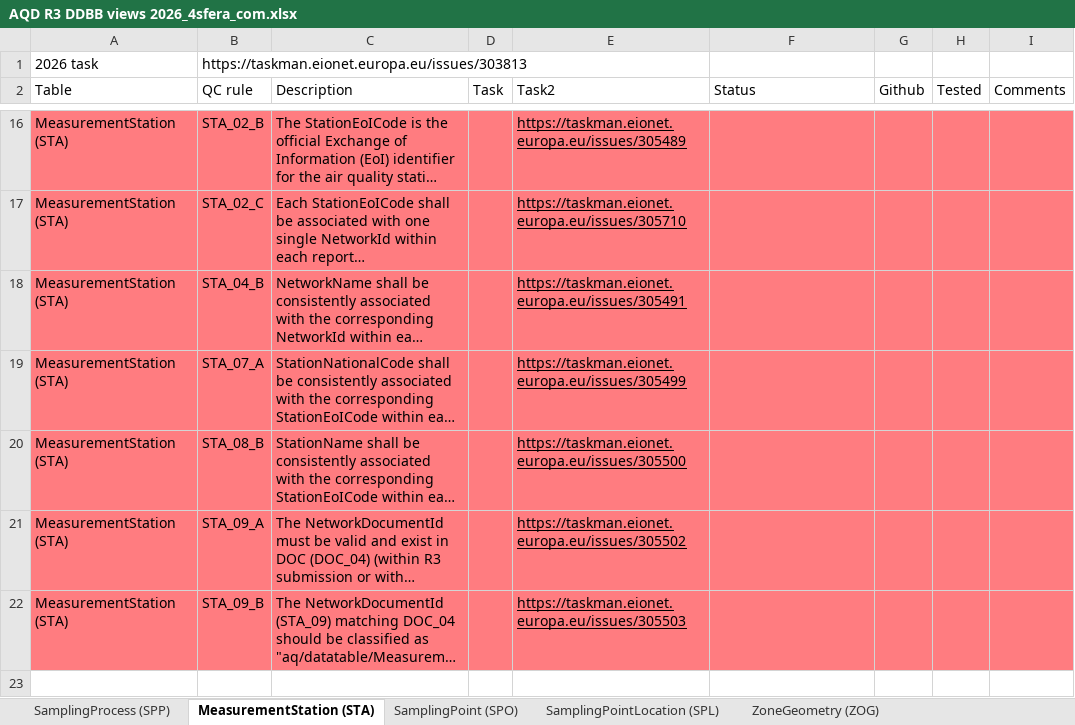
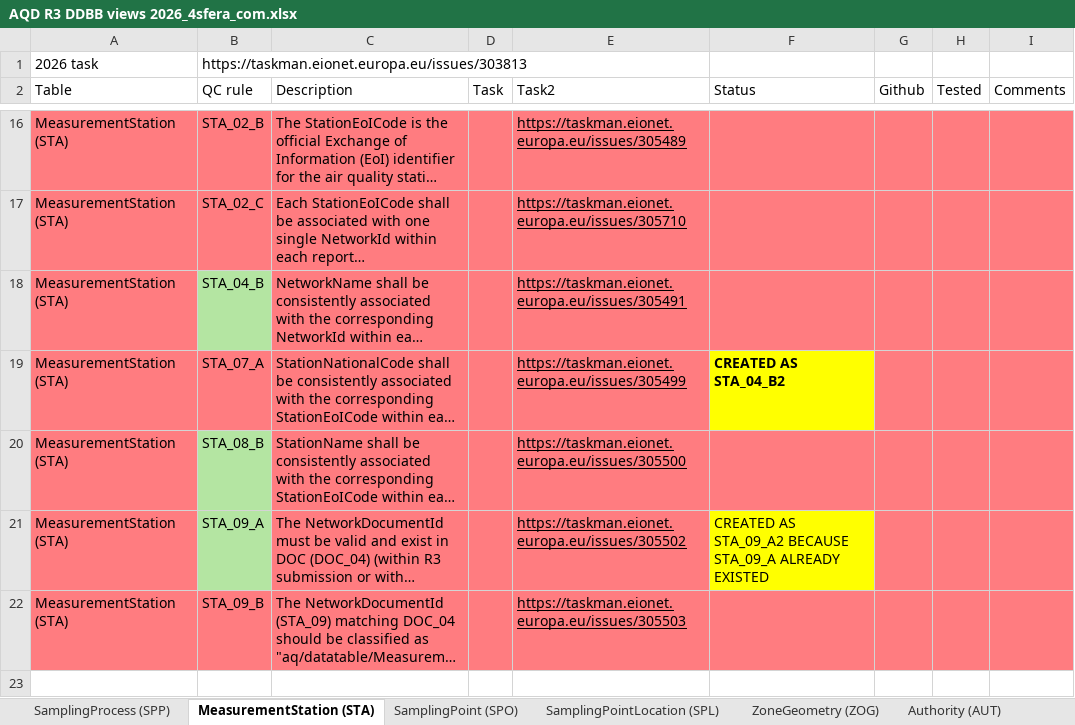
Before and after one commit to eea/AirQualityInReportNet3, an Excel workbook: AQD R3 DDBB views 2026_4sfera_com.xlsx, sheet MeasurementStation (STA), drawn as a sheet; only a part is shown, gaps mark what is left out; long unchanged cells end in …; values as stored, in another font and other column widths than the file's, no borders; table styles not drawn; the diff names each change by its address in the sheet, - before the commit and + after, or states it on an @@ line.

```diff
--- a/AQD R3 DDBB views 2026_4sfera_com.xlsx (sheet MeasurementStation (STA))
+++ b/AQD R3 DDBB views 2026_4sfera_com.xlsx (sheet MeasurementStation (STA))
+sheet tab: Authority (AUT)
-B18 fill: #FF7C80
+B18 fill: #B4E5A2
-F19 (Status): (empty)
+F19 (Status): CREATED AS STA_04_B2
-F19 fill: #FF7C80
+F19 fill: #FFFF00
-B20:B21 fill: #FF7C80
+B20:B21 fill: #B4E5A2
-F21 (Status): (empty)
+F21 (Status): CREATED AS STA_09_A2 BECAUSE STA_09_A ALREADY EXISTED
-F21 fill: #FF7C80
+F21 fill: #FFFF00
```
Also changed, not shown: sheet ZoneGeometry (ZOG).
